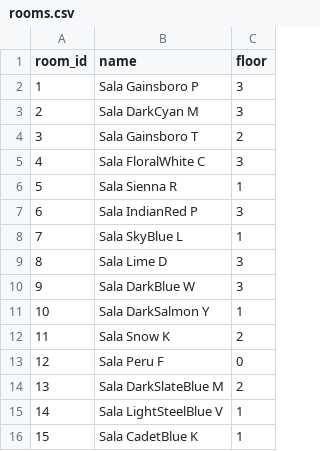
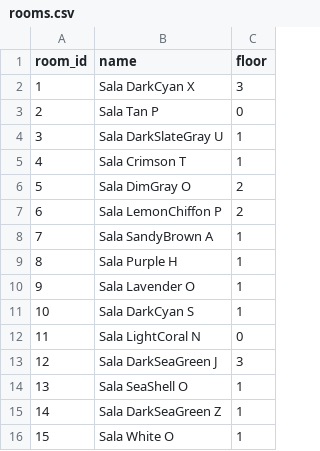
Before and after one commit to ol1c/hd, a CSV file: hd/db/rooms.csv, drawn as a sheet.

```diff
--- a/hd/db/rooms.csv
+++ b/hd/db/rooms.csv
@@ -1,16 +1,16 @@
 room_id,name,floor
-1,Sala Gainsboro P,3
-2,Sala DarkCyan M,3
-3,Sala Gainsboro T,2
-4,Sala FloralWhite C,3
-5,Sala Sienna R,1
-6,Sala IndianRed P,3
-7,Sala SkyBlue L,1
-8,Sala Lime D,3
-9,Sala DarkBlue W,3
-10,Sala DarkSalmon Y,1
-11,Sala Snow K,2
-12,Sala Peru F,0
-13,Sala DarkSlateBlue M,2
-14,Sala LightSteelBlue V,1
-15,Sala CadetBlue K,1
+1,Sala DarkCyan X,3
+2,Sala Tan P,0
+3,Sala DarkSlateGray U,1
+4,Sala Crimson T,1
+5,Sala DimGray O,2
+6,Sala LemonChiffon P,2
+7,Sala SandyBrown A,1
+8,Sala Purple H,1
+9,Sala Lavender O,1
+10,Sala DarkCyan S,1
+11,Sala LightCoral N,0
+12,Sala DarkSeaGreen J,3
+13,Sala SeaShell O,1
+14,Sala DarkSeaGreen Z,1
+15,Sala White O,1
```
Also changed, not shown: hd/db/exhibit_exhibitions.csv, hd/db/exhibition_visits.csv, 4 other files.
